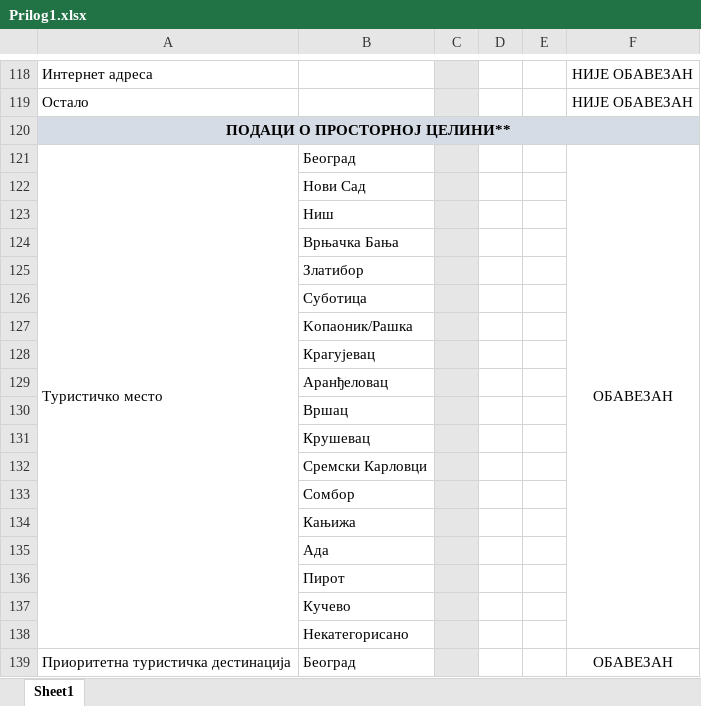
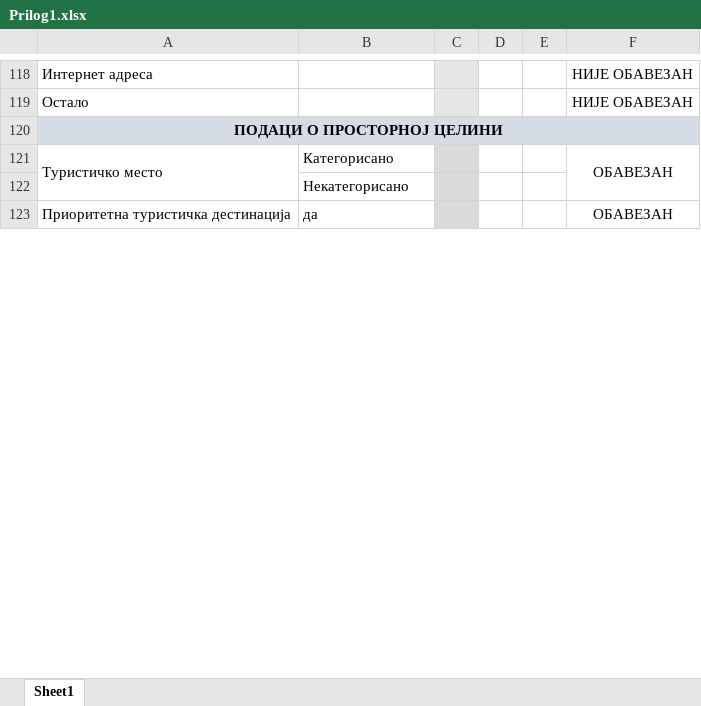
Before and after one commit to OdsekZaTurizamNis/ugostiteljski-objekti, an Excel workbook: dokumenti/Prilog1.xlsx, sheet Sheet1, drawn as a sheet; only a part is shown, gaps mark what is left out; values as stored, in another font and other column widths than the file's, no borders; removed rows and columns are numbered as before the commit, all else as after; the diff covers the shown part only; the diff names each change by its address in the sheet, - before the commit and + after, or states it on an @@ line.

Commit message:
Add files via upload

```diff
--- a/dokumenti/Prilog1.xlsx (sheet Sheet1)
+++ b/dokumenti/Prilog1.xlsx (sheet Sheet1)
-A120: ПОДАЦИ О ПРОСТОРНОЈ ЦЕЛИНИ**
+A120: ПОДАЦИ О ПРОСТОРНОЈ ЦЕЛИНИ
-B121: Београд
+B121: Категорисано
-row 122:  | Нови Сад
-row 123:  | Ниш
-row 124:  | Врњачка Бања
-row 125:  | Златибор
-row 126:  | Суботица
-row 127:  | Koпаоник/Рашка
-row 128:  | Крагујевац
-row 129:  | Аранђеловац
-row 130:  | Вршац
-row 131:  | Крушевац
-row 132:  | Сремски Карловци
-row 133:  | Сомбор
-row 134:  | Кањижа
-row 135:  | Ада
-row 136:  | Пирот
-row 137:  | Кучево
-B123: Београд
+B123: да
```
Also changed, not shown: 4 added rows, 9 removed rows, 6 edited cells, cell formats and merged cells elsewhere in this sheet.
